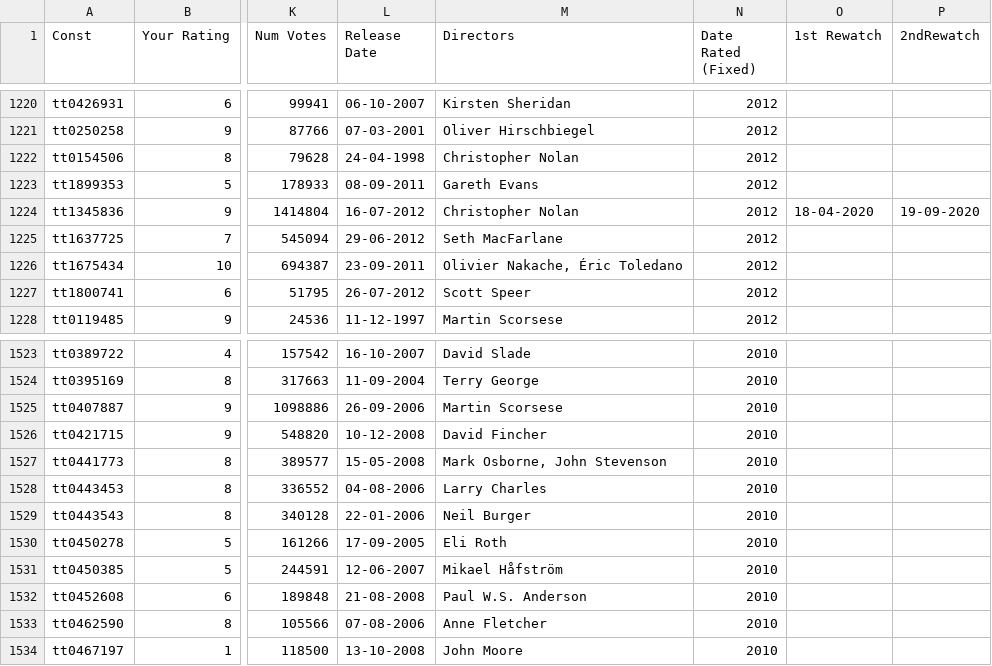
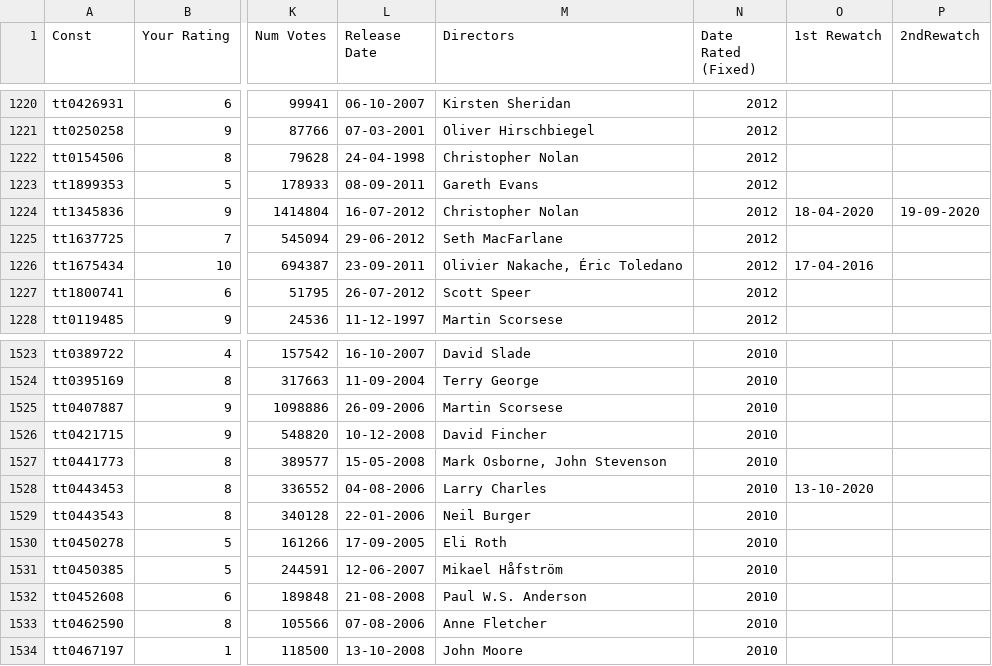
Before and after one commit to yathish1618/yathish1618.github.io, a CSV file: media-consumption/data/imdb-ratings.csv, drawn as a sheet; only a part is shown, gaps mark what is left out; the diff names each change by its address in the sheet, - before the commit and + after, or states it on an @@ line.

Commit message:
borat and intouchables rewatch

```diff
--- a/media-consumption/data/imdb-ratings.csv
+++ b/media-consumption/data/imdb-ratings.csv
-O1226 (1st Rewatch): (empty)
+O1226 (1st Rewatch): 17-04-2016
-O1528 (1st Rewatch): (empty)
+O1528 (1st Rewatch): 13-10-2020
```
